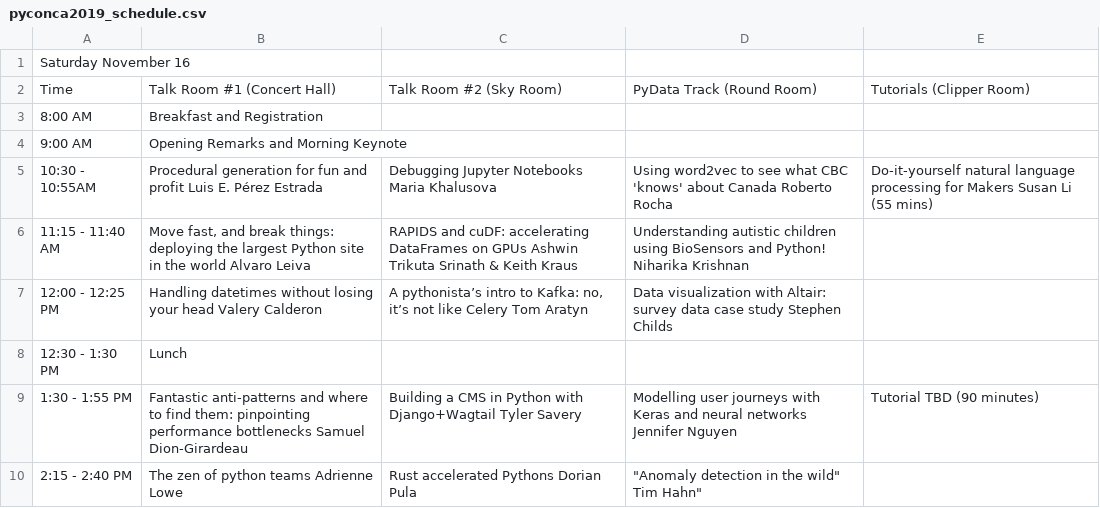
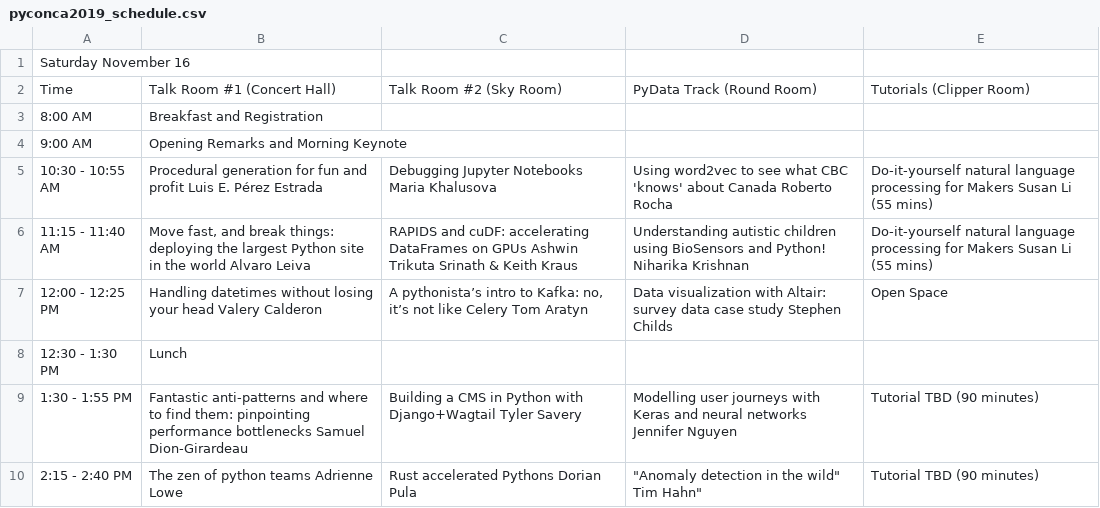
Before and after one commit to pyconca/2019-web, a CSV file: src/static/pyconca2019_schedule.csv, drawn as a sheet; only a part is shown; the diff covers the shown part only.

Commit message:
Updating schedule to make things a bit clearer.

```diff
--- a/src/static/pyconca2019_schedule.csv
+++ b/src/static/pyconca2019_schedule.csv
@@ -4,7 +4,7 @@ Time,Talk Room #1 (Concert Hall),Talk Room #2 (Sky Room),PyData Track (Round Roo
 9:00 AM,Opening Remarks and Morning Keynote,,,,
-10:30 - 10:55AM,Procedural generation for fun and profit Luis E. Pérez Estrada,Debugging Jupyter Notebooks Maria Khalusova,Using word2vec to see what CBC 'knows' about Canada Roberto Rocha,Do-it-yourself natural language processing for Makers Susan Li (55 mins),
-11:15 - 11:40 AM,"Move fast, and break things: deploying the largest Python site in the world Alvaro Leiva",RAPIDS and cuDF: accelerating DataFrames on GPUs Ashwin Trikuta Srinath & Keith Kraus,Understanding autistic children using BioSensors and Python! Niharika Krishnan,,
-12:00 - 12:25 PM,Handling datetimes without losing your head Valery Calderon,"A pythonista’s intro to Kafka: no, it’s not like Celery Tom Aratyn",Data visualization with Altair: survey data case study Stephen Childs,,
+10:30 - 10:55 AM,Procedural generation for fun and profit Luis E. Pérez Estrada,Debugging Jupyter Notebooks Maria Khalusova,Using word2vec to see what CBC 'knows' about Canada Roberto Rocha,Do-it-yourself natural language processing for Makers Susan Li (55 mins),
+11:15 - 11:40 AM,"Move fast, and break things: deploying the largest Python site in the world Alvaro Leiva",RAPIDS and cuDF: accelerating DataFrames on GPUs Ashwin Trikuta Srinath & Keith Kraus,Understanding autistic children using BioSensors and Python! Niharika Krishnan,Do-it-yourself natural language processing for Makers Susan Li (55 mins),
+12:00 - 12:25 PM,Handling datetimes without losing your head Valery Calderon,"A pythonista’s intro to Kafka: no, it’s not like Celery Tom Aratyn",Data visualization with Altair: survey data case study Stephen Childs,Open Space,
 12:30  - 1:30 PM,Lunch,,,,
 1:30 - 1:55 PM,Fantastic anti-patterns and where to find them: pinpointing performance bottlenecks Samuel Dion-Girardeau,Building a CMS in Python with Django+Wagtail Tyler Savery,Modelling user journeys with Keras and neural networks Jennifer Nguyen,Tutorial TBD (90 minutes),
-2:15 - 2:40 PM,The zen of python teams Adrienne Lowe,Rust accelerated Pythons Dorian Pula," ""Anomaly detection in the wild"" Tim Hahn""",,
+2:15 - 2:40 PM,The zen of python teams Adrienne Lowe,Rust accelerated Pythons Dorian Pula," ""Anomaly detection in the wild"" Tim Hahn""",Tutorial TBD (90 minutes),
```
Also changed, not shown: 7 edited cells elsewhere in this file.
